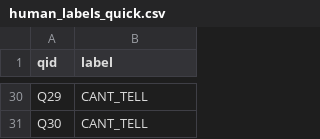
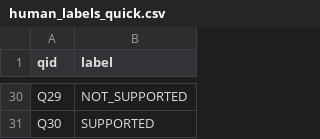
Before and after one commit to rajkumar0932/Evidence-Audit-of-AI-Written-Community-Notes, a CSV file: data/release/human_labels_quick.csv, drawn as a sheet; only a part is shown, gaps mark what is left out; the diff covers the shown part only; the diff names each change by its address in the sheet, - before the commit and + after, or states it on an @@ line.

```diff
--- a/data/release/human_labels_quick.csv
+++ b/data/release/human_labels_quick.csv
-B30 (label): CANT_TELL
+B30 (label): NOT_SUPPORTED
-B31 (label): CANT_TELL
+B31 (label): SUPPORTED
```
Also changed, not shown: 20 edited cells elsewhere in this file, 4 other files.
